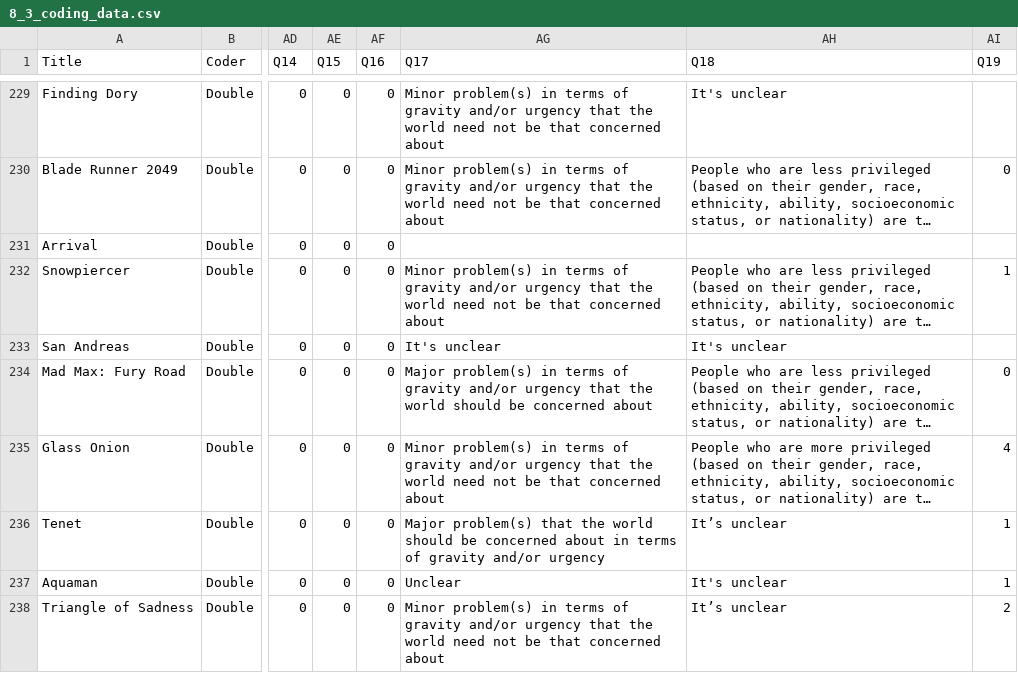
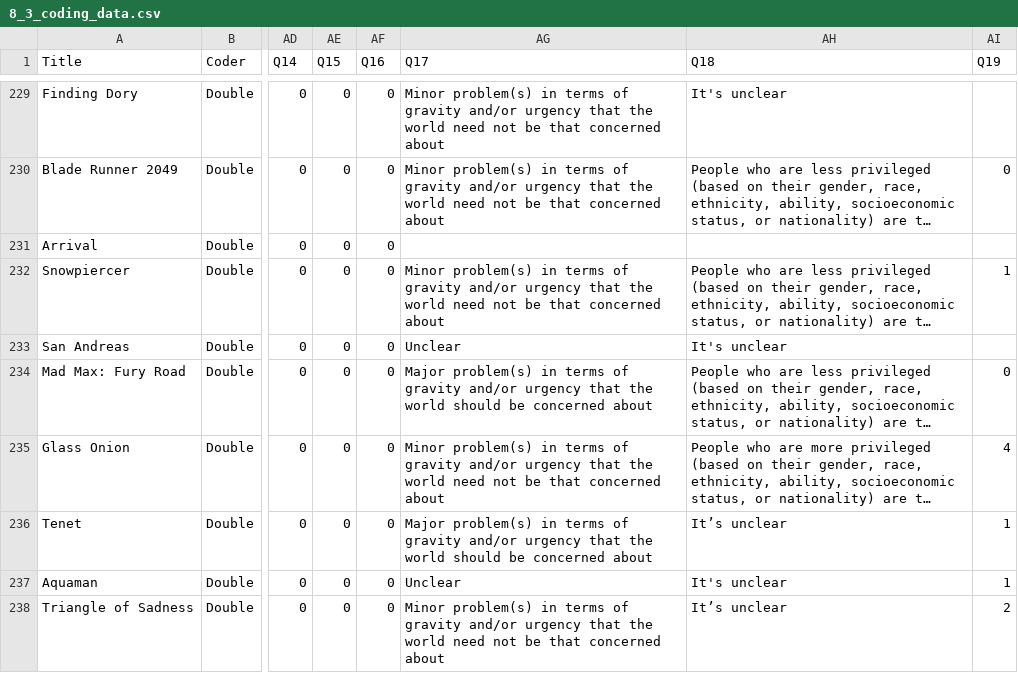
Before and after one commit to thedomehome/ClimateMedia, a CSV file: final_data/8_3_coding_data.csv, drawn as a sheet; only a part is shown, gaps mark what is left out; long unchanged cells end in …; the diff names each change by its address in the sheet, - before the commit and + after, or states it on an @@ line.

Commit message:
fixed typo in coding data

```diff
--- a/final_data/8_3_coding_data.csv
+++ b/final_data/8_3_coding_data.csv
-AG233 (Q17): It's unclear
+AG233 (Q17): Unclear
-AG236 (Q17): Major problem(s) that the world should be concerned about in terms of gravity and/or urgency
+AG236 (Q17): Major problem(s) in terms of gravity and/or urgency that the world should be concerned about
```
